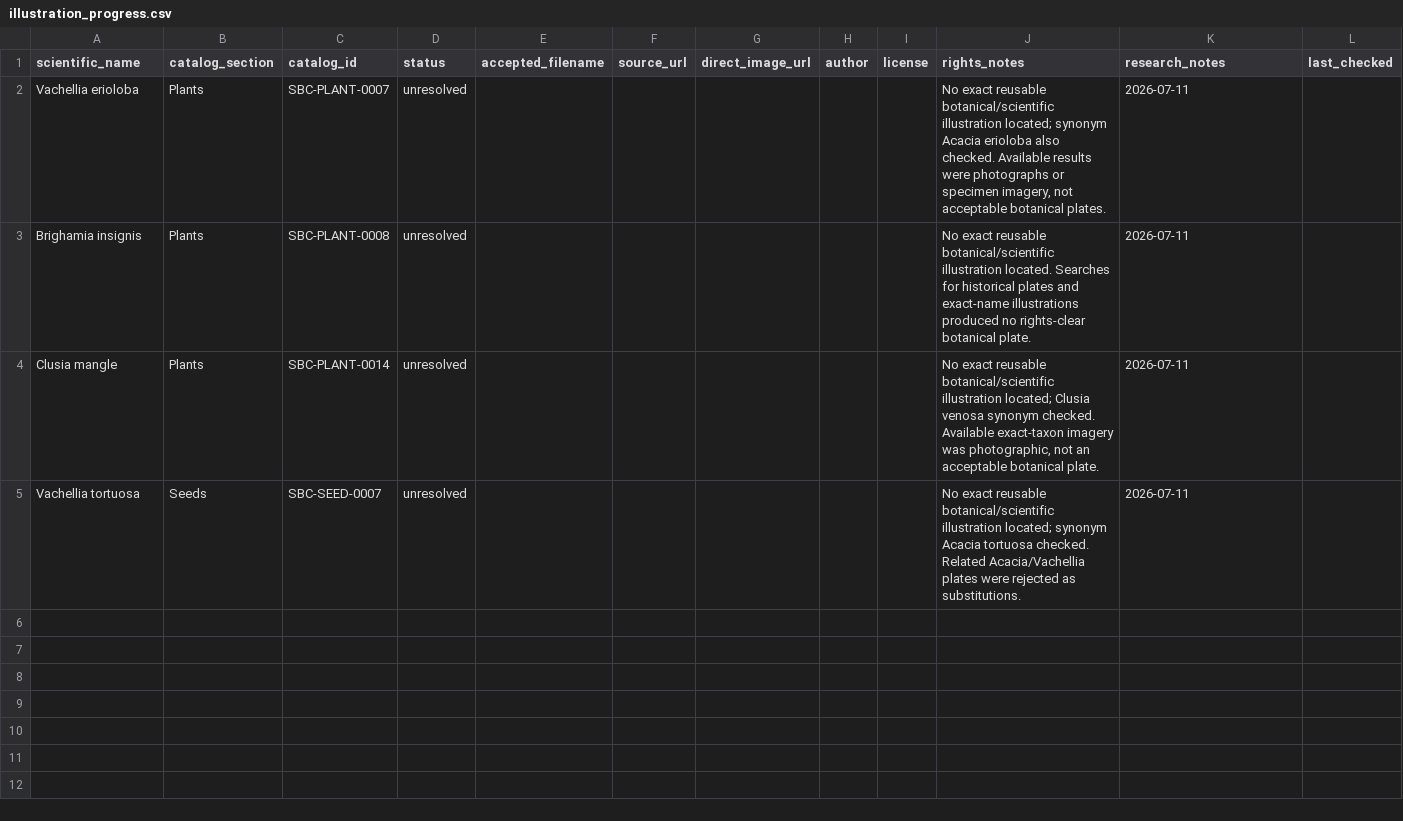
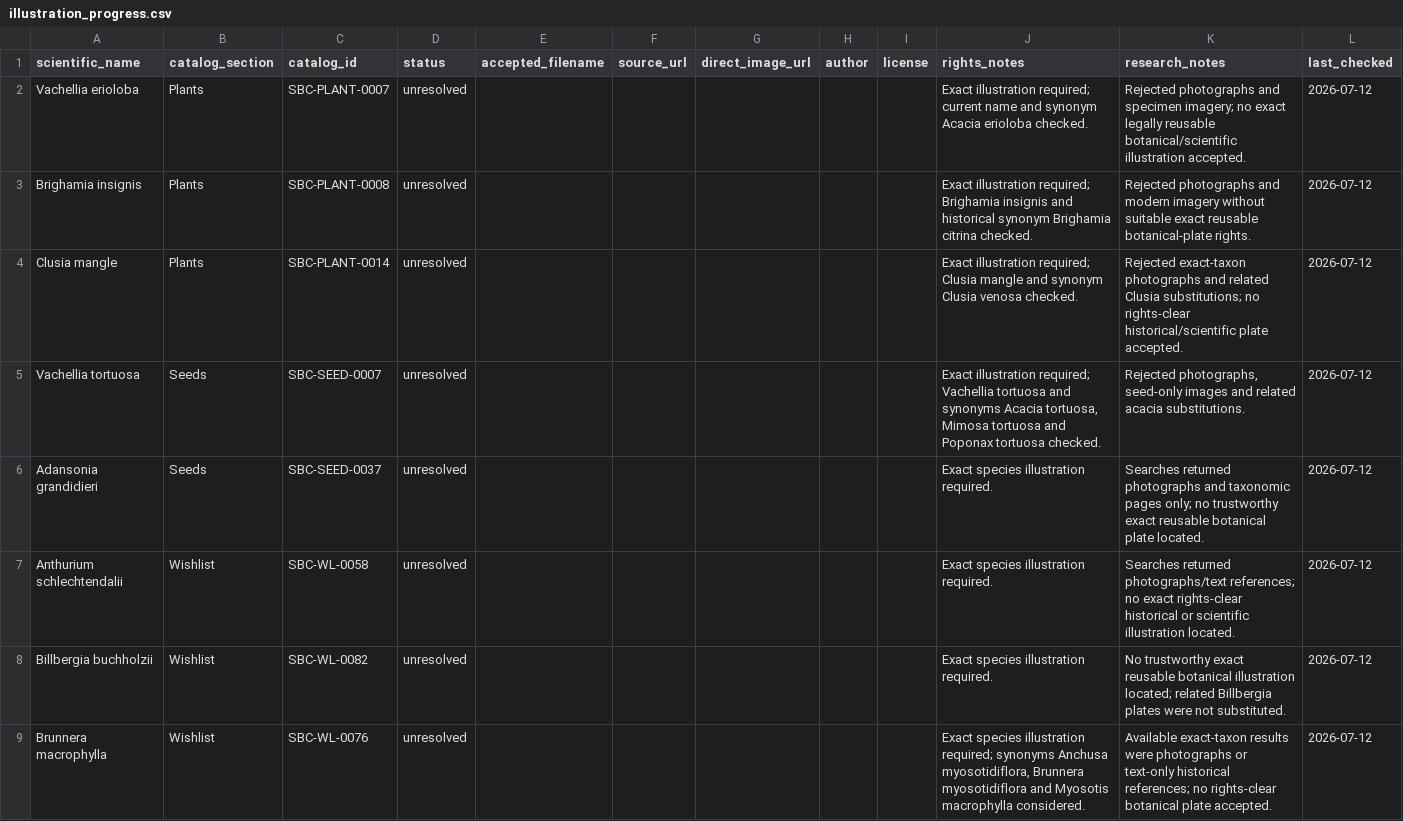
Before and after one commit to Driftwoodye/Driftwood-Garden, a CSV file: research/illustration_progress.csv, drawn as a sheet.

Commit message:
Advance illustration research progress for next unresolved taxa

```diff
--- a/research/illustration_progress.csv
+++ b/research/illustration_progress.csv
@@ -1,5 +1,9 @@
 scientific_name,catalog_section,catalog_id,status,accepted_filename,source_url,direct_image_url,author,license,rights_notes,research_notes,last_checked
-Vachellia erioloba,Plants,SBC-PLANT-0007,unresolved,,,,,,"No exact reusable botanical/scientific illustration located; synonym Acacia erioloba also checked. Available results were photographs or specimen imagery, not acceptable botanical plates.",2026-07-11
-Brighamia insignis,Plants,SBC-PLANT-0008,unresolved,,,,,,"No exact reusable botanical/scientific illustration located. Searches for historical plates and exact-name illustrations produced no rights-clear botanical plate.",2026-07-11
-Clusia mangle,Plants,SBC-PLANT-0014,unresolved,,,,,,"No exact reusable botanical/scientific illustration located; Clusia venosa synonym checked. Available exact-taxon imagery was photographic, not an acceptable botanical plate.",2026-07-11
-Vachellia tortuosa,Seeds,SBC-SEED-0007,unresolved,,,,,,"No exact reusable botanical/scientific illustration located; synonym Acacia tortuosa checked. Related Acacia/Vachellia plates were rejected as substitutions.",2026-07-11
+Vachellia erioloba,Plants,SBC-PLANT-0007,unresolved,,,,,,"Exact illustration required; current name and synonym Acacia erioloba checked.","Rejected photographs and specimen imagery; no exact legally reusable botanical/scientific illustration accepted.",2026-07-12
+Brighamia insignis,Plants,SBC-PLANT-0008,unresolved,,,,,,"Exact illustration required; Brighamia insignis and historical synonym Brighamia citrina checked.","Rejected photographs and modern imagery without suitable exact reusable botanical-plate rights.",2026-07-12
+Clusia mangle,Plants,SBC-PLANT-0014,unresolved,,,,,,"Exact illustration required; Clusia mangle and synonym Clusia venosa checked.","Rejected exact-taxon photographs and related Clusia substitutions; no rights-clear historical/scientific plate accepted.",2026-07-12
+Vachellia tortuosa,Seeds,SBC-SEED-0007,unresolved,,,,,,"Exact illustration required; Vachellia tortuosa and synonyms Acacia tortuosa, Mimosa tortuosa and Poponax tortuosa checked.","Rejected photographs, seed-only images and related acacia substitutions.",2026-07-12
+Adansonia grandidieri,Seeds,SBC-SEED-0037,unresolved,,,,,,"Exact species illustration required.","Searches returned photographs and taxonomic pages only; no trustworthy exact reusable botanical plate located.",2026-07-12
+Anthurium schlechtendalii,Wishlist,SBC-WL-0058,unresolved,,,,,,"Exact species illustration required.","Searches returned photographs/text references; no exact rights-clear historical or scientific illustration located.",2026-07-12
+Billbergia buchholzii,Wishlist,SBC-WL-0082,unresolved,,,,,,"Exact species illustration required.","No trustworthy exact reusable botanical illustration located; related Billbergia plates were not substituted.",2026-07-12
+Brunnera macrophylla,Wishlist,SBC-WL-0076,unresolved,,,,,,"Exact species illustration required; synonyms Anchusa myosotidiflora, Brunnera myosotidiflora and Myosotis macrophylla considered.","Available exact-taxon results were photographs or text-only historical references; no rights-clear botanical plate accepted.",2026-07-12
```
